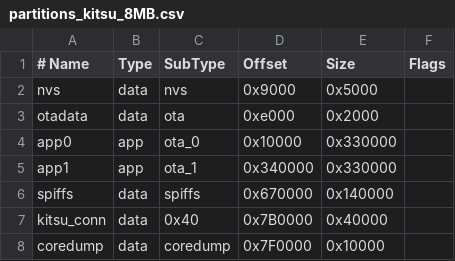
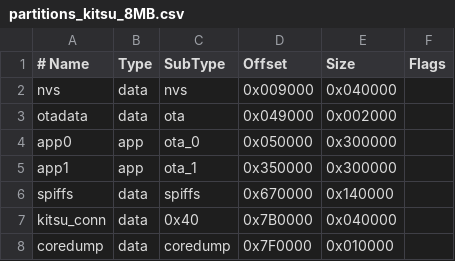
Before and after one commit to pattalium/Kitsu, a CSV file: partitions_kitsu_8MB.csv, drawn as a sheet.

```diff
--- a/partitions_kitsu_8MB.csv
+++ b/partitions_kitsu_8MB.csv
@@ -1,8 +1,8 @@
 # Name,    Type, SubType, Offset,   Size,     Flags
-nvs,       data, nvs,     0x9000,   0x5000,
-otadata,   data, ota,     0xe000,   0x2000,
-app0,      app,  ota_0,   0x10000,  0x330000,
-app1,      app,  ota_1,   0x340000, 0x330000,
+nvs,       data, nvs,     0x009000, 0x040000,
+otadata,   data, ota,     0x049000, 0x002000,
+app0,      app,  ota_0,   0x050000, 0x300000,
+app1,      app,  ota_1,   0x350000, 0x300000,
 spiffs,    data, spiffs,  0x670000, 0x140000,
-kitsu_conn,data, 0x40,    0x7B0000, 0x40000,
-coredump,  data, coredump,0x7F0000, 0x10000,
+kitsu_conn,data, 0x40,    0x7B0000, 0x040000,
+coredump,  data, coredump,0x7F0000, 0x010000,
```
Also changed, not shown: 39 other files.
